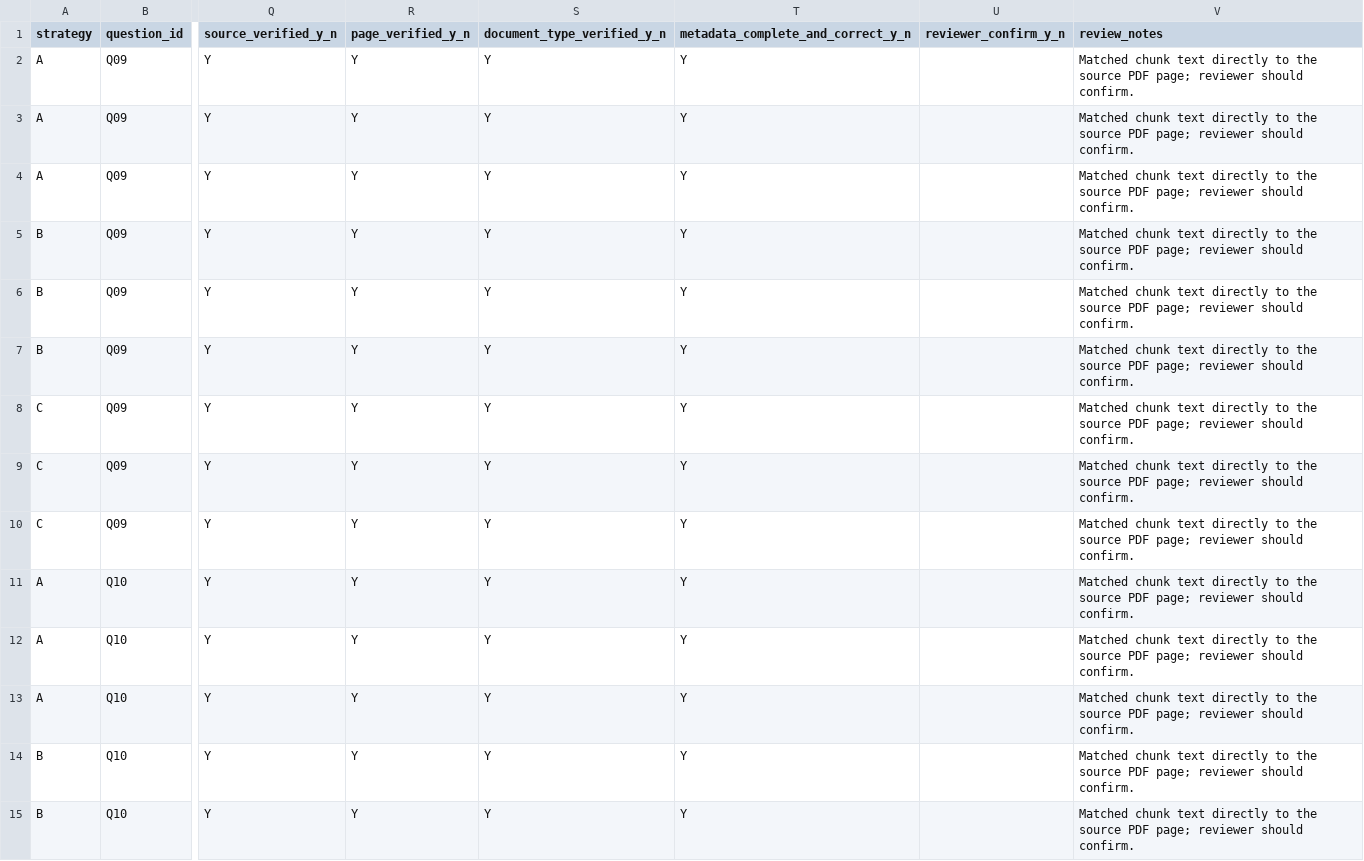
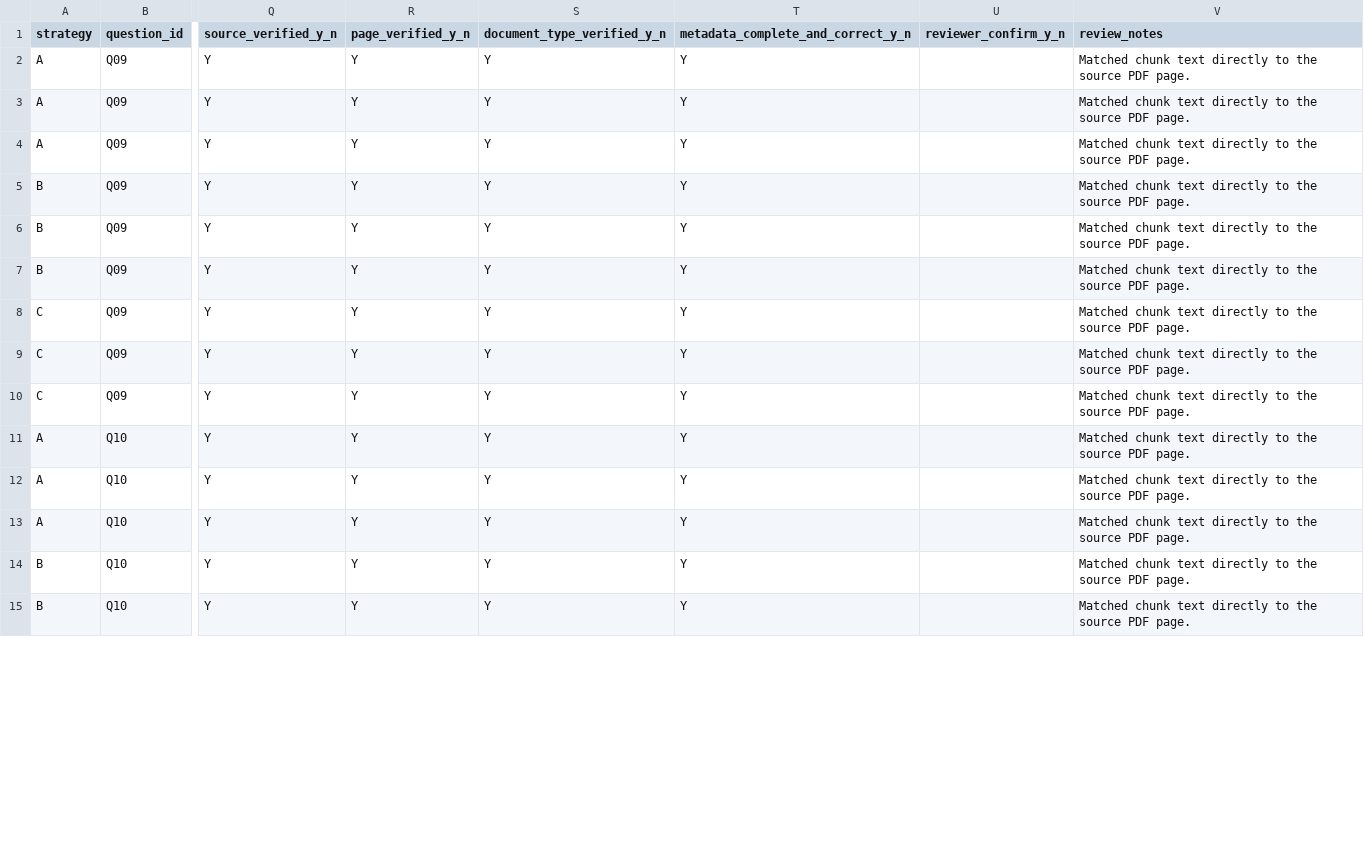
Before and after one commit to ArthurTheMana/K5-L3B-DAY06-NguyenTaiMinhHuy-2A202603828-DataIngestion, a CSV file: starter/results/metadata_audit.csv, drawn as a sheet; only a part is shown, gaps mark what is left out; the diff covers the shown part only; the diff names each change by its address in the sheet, - before the commit and + after, or states it on an @@ line.

Commit message:
Update.

```diff
--- a/starter/results/metadata_audit.csv
+++ b/starter/results/metadata_audit.csv
-V2:V15 (review_notes): …source PDF page; reviewer should confirm.
+V2:V15 (review_notes): …source PDF page.
```
Also changed, not shown: 31 edited cells elsewhere in this file.
